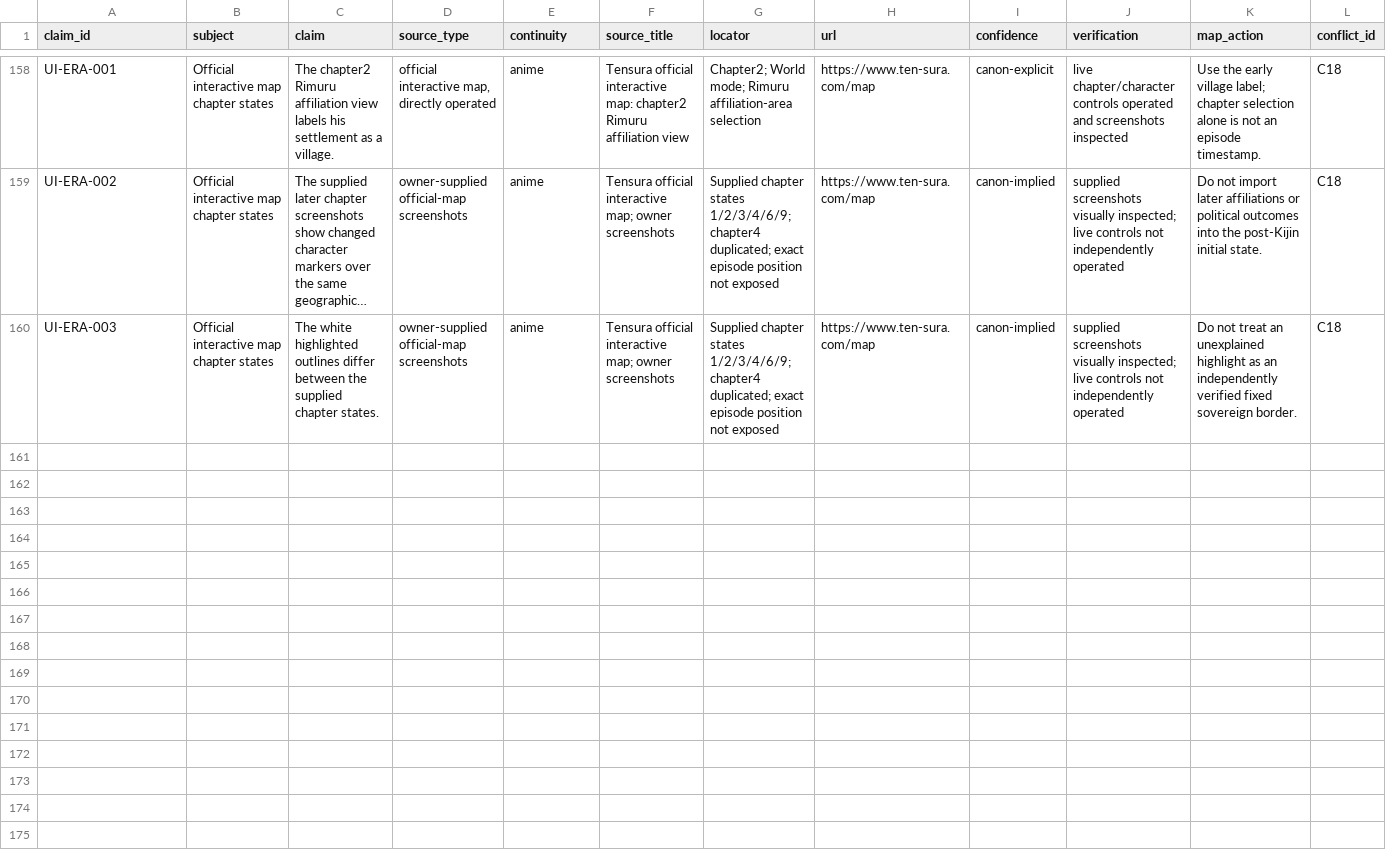
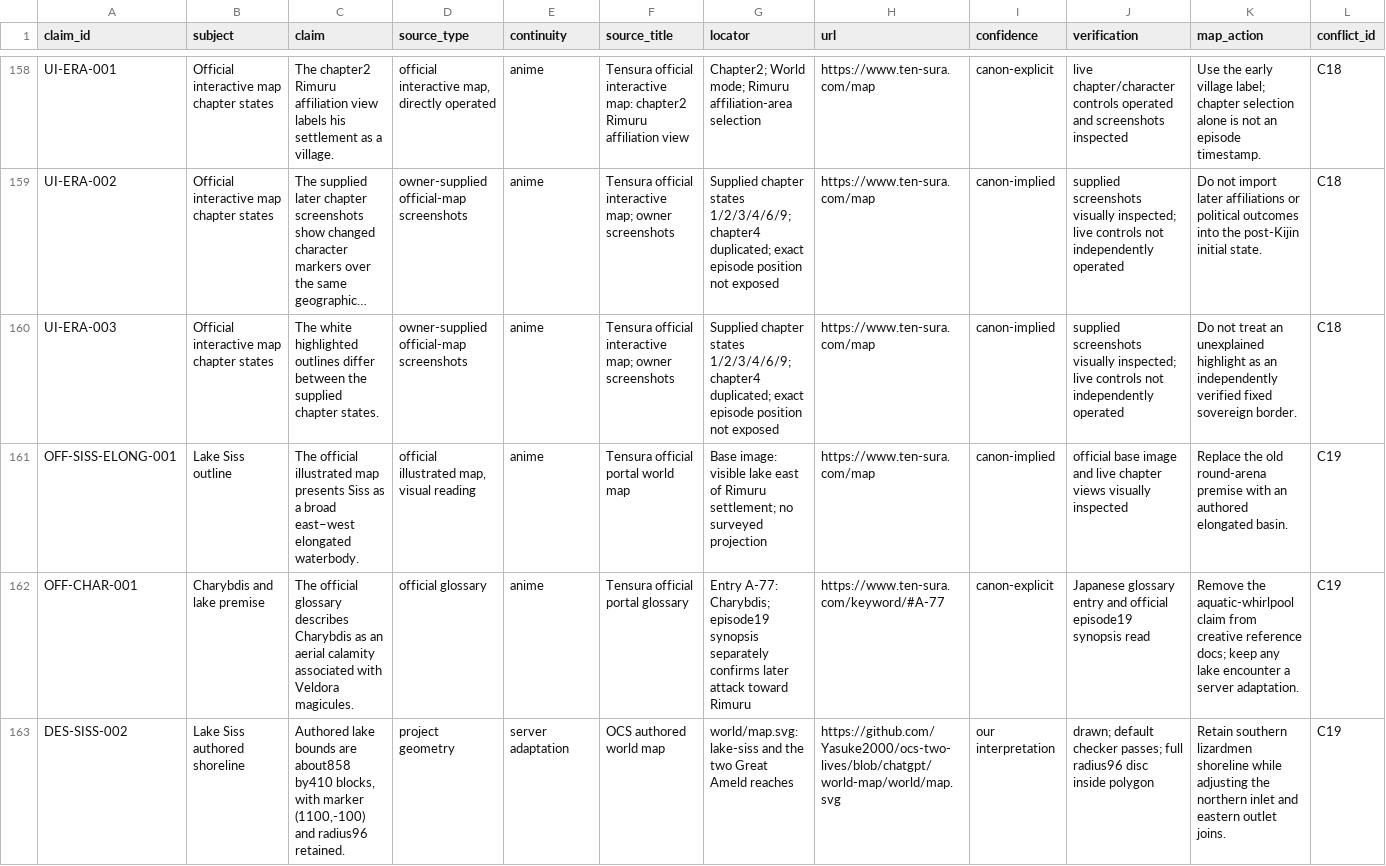
Before and after one commit to Yasuke2000/ocs-two-lives, a CSV file: docs/research/tensura-world-2026-11-19/geography-facts.csv, drawn as a sheet; only a part is shown, gaps mark what is left out; long unchanged cells end in …; rows hold the shown columns only; the diff names each change by its address in the sheet, - before the commit and + after, or states it on an @@ line.

Commit message:
Draw elongated Lake Siss and correct Charybdis shoreline premise

```diff
--- a/docs/research/tensura-world-2026-11-19/geography-facts.csv
+++ b/docs/research/tensura-world-2026-11-19/geography-facts.csv
+row 161: OFF-SISS-ELONG-001 | Lake Siss outline | The official illustrated map presents Siss as a broad east–west elongated waterbody. | official illustrated map, visual reading | anime | Tensura official portal world map | Base image: visible lake east of Rimuru settlement; no surveyed projection | https://www.ten-sura.com/map | canon-implied | official base image and live chapter views visually inspected | Replace the old round-arena premise with an authored elongated basin. | C19
+row 162: OFF-CHAR-001 | Charybdis and lake premise | The official glossary describes Charybdis as an aerial calamity associated with Veldora magicules. | official glossary | anime | Tensura official portal glossary | Entry A-77: Charybdis; episode19 synopsis separately confirms later attack toward Rimuru | https://www.ten-sura.com/keyword/#A-77 | canon-explicit | Japanese glossary entry and official episode19 synopsis read | Remove the aquatic-whirlpool claim from creative reference docs; keep any lake encounter a server adaptation. | C19
+row 163: DES-SISS-002 | Lake Siss authored shoreline | Authored lake bounds are about858 by410 blocks, with marker (1100,-100) and radius96 retained. | project geometry | server adaptation | OCS authored world map | world/map.svg: lake-siss and the two Great Ameld reaches | https://github.com/Yasuke2000/ocs-two-lives/blob/chatgpt/world-map/world/map.svg | our interpretation | drawn; default checker passes; full radius96 disc inside polygon | Retain southern lizardmen shoreline while adjusting the northern inlet and eastern outlet joins. | C19
```
Also changed, not shown: docs/research/tensura-world-2026-11-19/source-access.csv, 16 other files.
